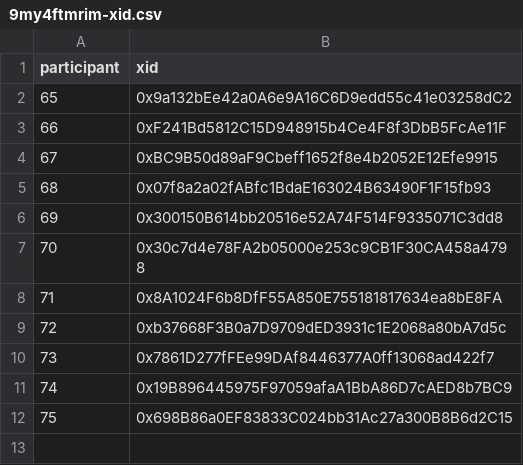
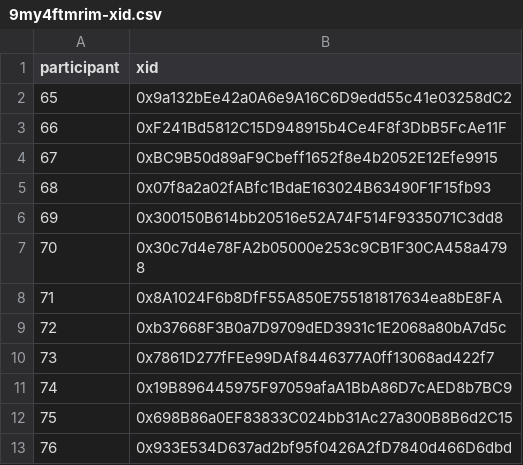
Before and after one commit to evalscience/deepgov-polis, a CSV file: xid/9my4ftmrim-xid.csv, drawn as a sheet; the diff names each change by its address in the sheet, - before the commit and + after, or states it on an @@ line.

```diff
--- a/xid/9my4ftmrim-xid.csv
+++ b/xid/9my4ftmrim-xid.csv
+row 13: 76 | 0x933E534D637ad2bf95f0426A2fD7840d466D6dbd
```
Also changed, not shown: summary/9my4ftmrim-summary.csv.
